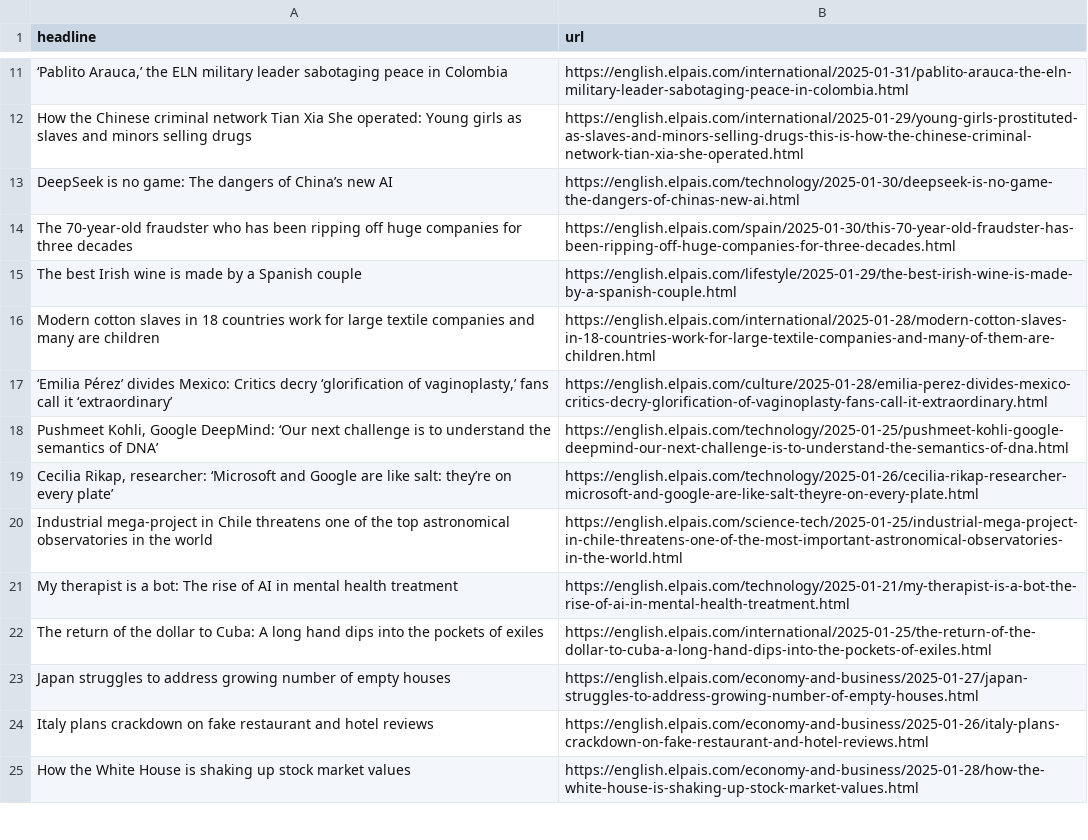
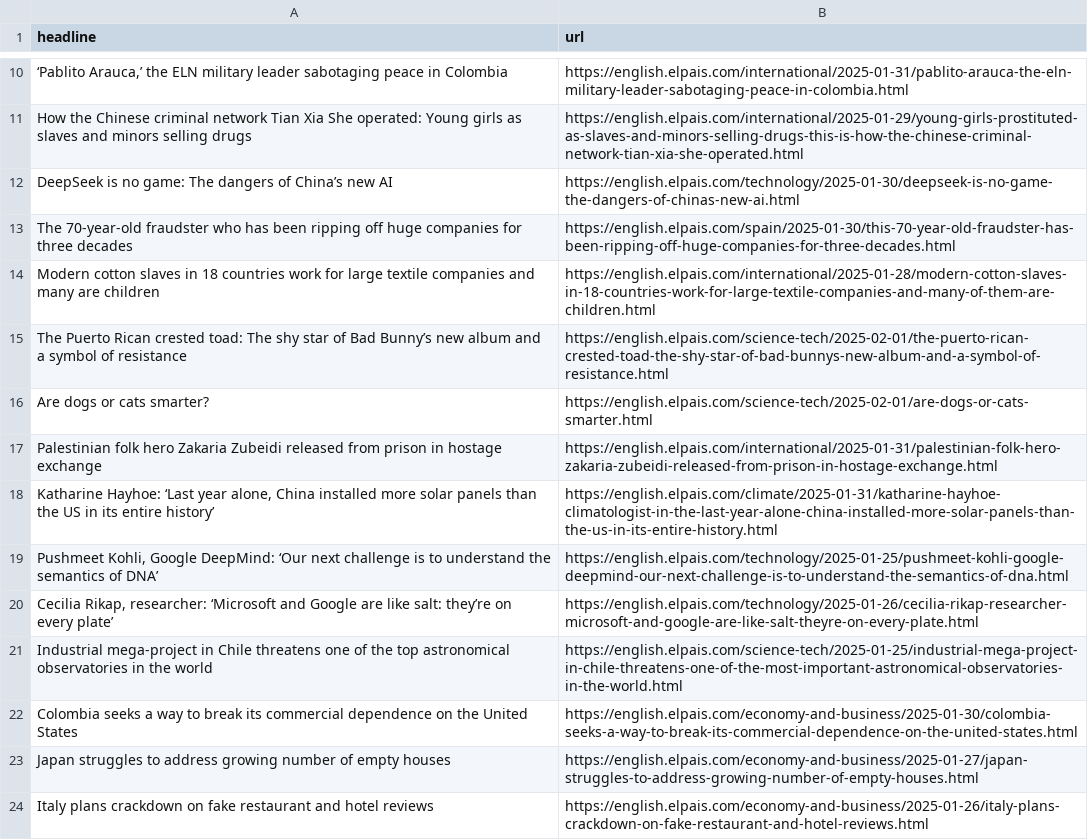
Before and after one commit to ElisabethLind/el_Pais_autoscraper, a CSV file: headlines.csv, drawn as a sheet; only a part is shown, gaps mark what is left out; the shorter side is filled out with more unchanged rows; the diff covers the shown part only.

```diff
--- a/headlines.csv
+++ b/headlines.csv
@@ -14,5 +13,7 @@ DeepSeek is no game: The dangers of China’s new AI,https://english.elpais.com/
 The 70-year-old fraudster who has been ripping off huge companies for three decades ,https://english.elpais.com/spain/2025-01-30/this-70-year-old-fraudster-has-been-ripping-off-huge-companies-for-three-decades.html
-The best Irish wine is made by a Spanish couple,https://english.elpais.com/lifestyle/2025-01-29/the-best-irish-wine-is-made-by-a-spanish-couple.html
 Modern cotton slaves in 18 countries work for large textile companies and many are children,https://english.elpais.com/international/2025-01-28/modern-cotton-slaves-in-18-countries-work-for-large-textile-companies-and-many-of-them-are-children.html
-"‘Emilia Pérez’ divides Mexico: Critics decry ‘glorification of vaginoplasty,’ fans call it ‘extraordinary’",https://english.elpais.com/culture/2025-01-28/emilia-perez-divides-mexico-critics-decry-glorification-of-vaginoplasty-fans-call-it-extraordinary.html
+The Puerto Rican crested toad: The shy star of Bad Bunny’s new album and a symbol of resistance,https://english.elpais.com/science-tech/2025-02-01/the-puerto-rican-crested-toad-the-shy-star-of-bad-bunnys-new-album-and-a-symbol-of-resistance.html
+Are dogs or cats smarter?,https://english.elpais.com/science-tech/2025-02-01/are-dogs-or-cats-smarter.html
+Palestinian folk hero Zakaria Zubeidi released from prison in hostage exchange,https://english.elpais.com/international/2025-01-31/palestinian-folk-hero-zakaria-zubeidi-released-from-prison-in-hostage-exchange.html
+"Katharine Hayhoe: ‘Last year alone, China installed more solar panels than the US in its entire history’",https://english.elpais.com/climate/2025-01-31/katharine-hayhoe-climatologist-in-the-last-year-alone-china-installed-more-solar-panels-than-the-us-in-its-entire-history.html
 "Pushmeet Kohli, Google DeepMind: ‘Our next challenge is to understand the semantics of DNA’",https://english.elpais.com/technology/2025-01-25/pushmeet-kohli-google-deepmind-our-next-challenge-is-to-understand-the-semantics-of-dna.html
@@ -20,4 +21,3 @@ Modern cotton slaves in 18 countries work for large textile companies and many a
 Industrial mega-project in Chile threatens one of the top astronomical observatories in the world,https://english.elpais.com/science-tech/2025-01-25/industrial-mega-project-in-chile-threatens-one-of-the-most-important-astronomical-observatories-in-the-world.html
-My therapist is a bot: The rise of AI in mental health treatment,https://english.elpais.com/technology/2025-01-21/my-therapist-is-a-bot-the-rise-of-ai-in-mental-health-treatment.html
-The return of the dollar to Cuba: A long hand dips into the pockets of exiles  ,https://english.elpais.com/international/2025-01-25/the-return-of-the-dollar-to-cuba-a-long-hand-dips-into-the-pockets-of-exiles.html
+Colombia seeks a way to break its commercial dependence on the United States,https://english.elpais.com/economy-and-business/2025-01-30/colombia-seeks-a-way-to-break-its-commercial-dependence-on-the-united-states.html
 Japan struggles to address growing number of empty houses,https://english.elpais.com/economy-and-business/2025-01-27/japan-struggles-to-address-growing-number-of-empty-houses.html
```
Also changed, not shown: 8 added rows and 6 removed rows elsewhere in this file.
